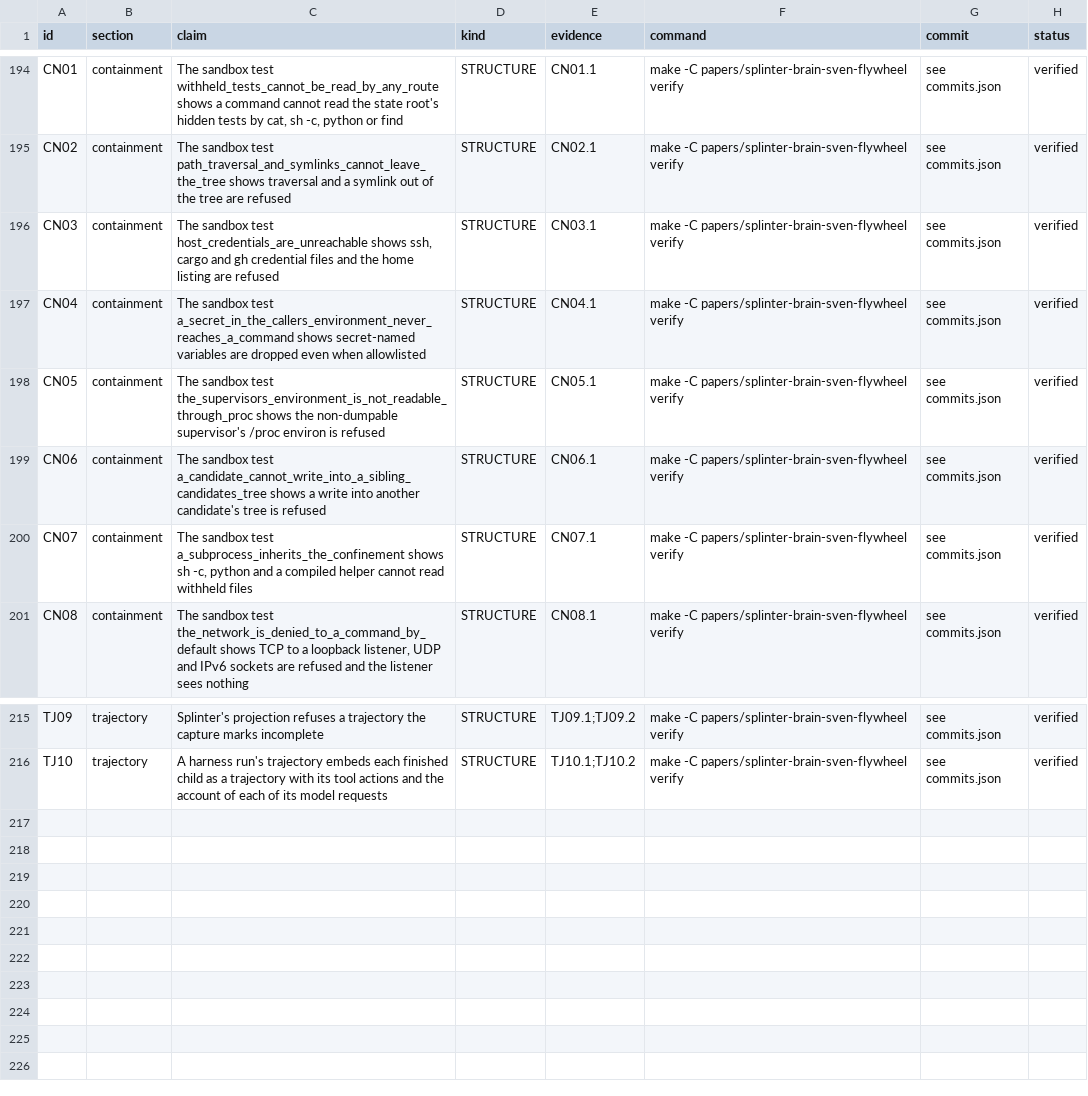
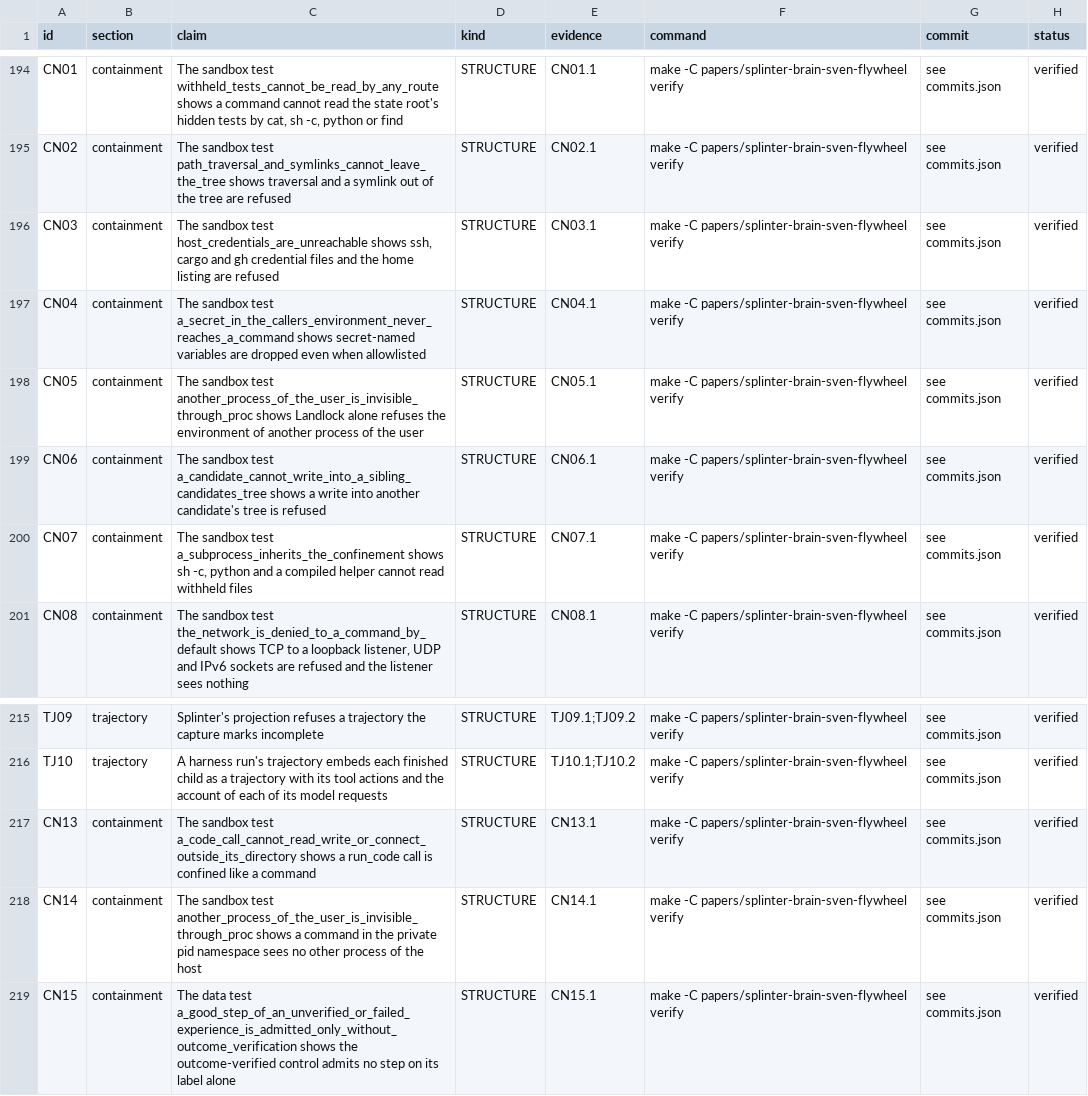
Before and after one commit to swedishembedded/splinter, a CSV file: papers/splinter-brain-sven-flywheel/data/claims.csv, drawn as a sheet; only a part is shown, gaps mark what is left out.

Commit message:
paper: code calls, the private process view and the outcome-verified control in the containment requirements, with their ledger entries

```diff
--- a/papers/splinter-brain-sven-flywheel/data/claims.csv
+++ b/papers/splinter-brain-sven-flywheel/data/claims.csv
@@ -200,3 +200,3 @@ CN03,containment,"The sandbox test host_credentials_are_unreachable shows ssh, c
 CN04,containment,"The sandbox test a_secret_in_the_callers_environment_never_reaches_a_command shows secret-named variables are dropped even when allowlisted",STRUCTURE,CN04.1,make -C papers/splinter-brain-sven-flywheel verify,see commits.json,verified
-CN05,containment,"The sandbox test the_supervisors_environment_is_not_readable_through_proc shows the non-dumpable supervisor's /proc environ is refused",STRUCTURE,CN05.1,make -C papers/splinter-brain-sven-flywheel verify,see commits.json,verified
+CN05,containment,"The sandbox test another_process_of_the_user_is_invisible_through_proc shows Landlock alone refuses the environment of another process of the user",STRUCTURE,CN05.1,make -C papers/splinter-brain-sven-flywheel verify,see commits.json,verified
 CN06,containment,"The sandbox test a_candidate_cannot_write_into_a_sibling_candidates_tree shows a write into another candidate's tree is refused",STRUCTURE,CN06.1,make -C papers/splinter-brain-sven-flywheel verify,see commits.json,verified
@@ -220 +220,4 @@ TJ09,trajectory,Splinter's projection refuses a trajectory the capture marks inc
 TJ10,trajectory,A harness run's trajectory embeds each finished child as a trajectory with its tool actions and the account of each of its model requests,STRUCTURE,TJ10.1;TJ10.2,make -C papers/splinter-brain-sven-flywheel verify,see commits.json,verified
+CN13,containment,"The sandbox test a_code_call_cannot_read_write_or_connect_outside_its_directory shows a run_code call is confined like a command",STRUCTURE,CN13.1,make -C papers/splinter-brain-sven-flywheel verify,see commits.json,verified
+CN14,containment,"The sandbox test another_process_of_the_user_is_invisible_through_proc shows a command in the private pid namespace sees no other process of the host",STRUCTURE,CN14.1,make -C papers/splinter-brain-sven-flywheel verify,see commits.json,verified
+CN15,containment,"The data test a_good_step_of_an_unverified_or_failed_experience_is_admitted_only_without_outcome_verification shows the outcome-verified control admits no step on its label alone",STRUCTURE,CN15.1,make -C papers/splinter-brain-sven-flywheel verify,see commits.json,verified
```
Also changed, not shown: 3 other files.
